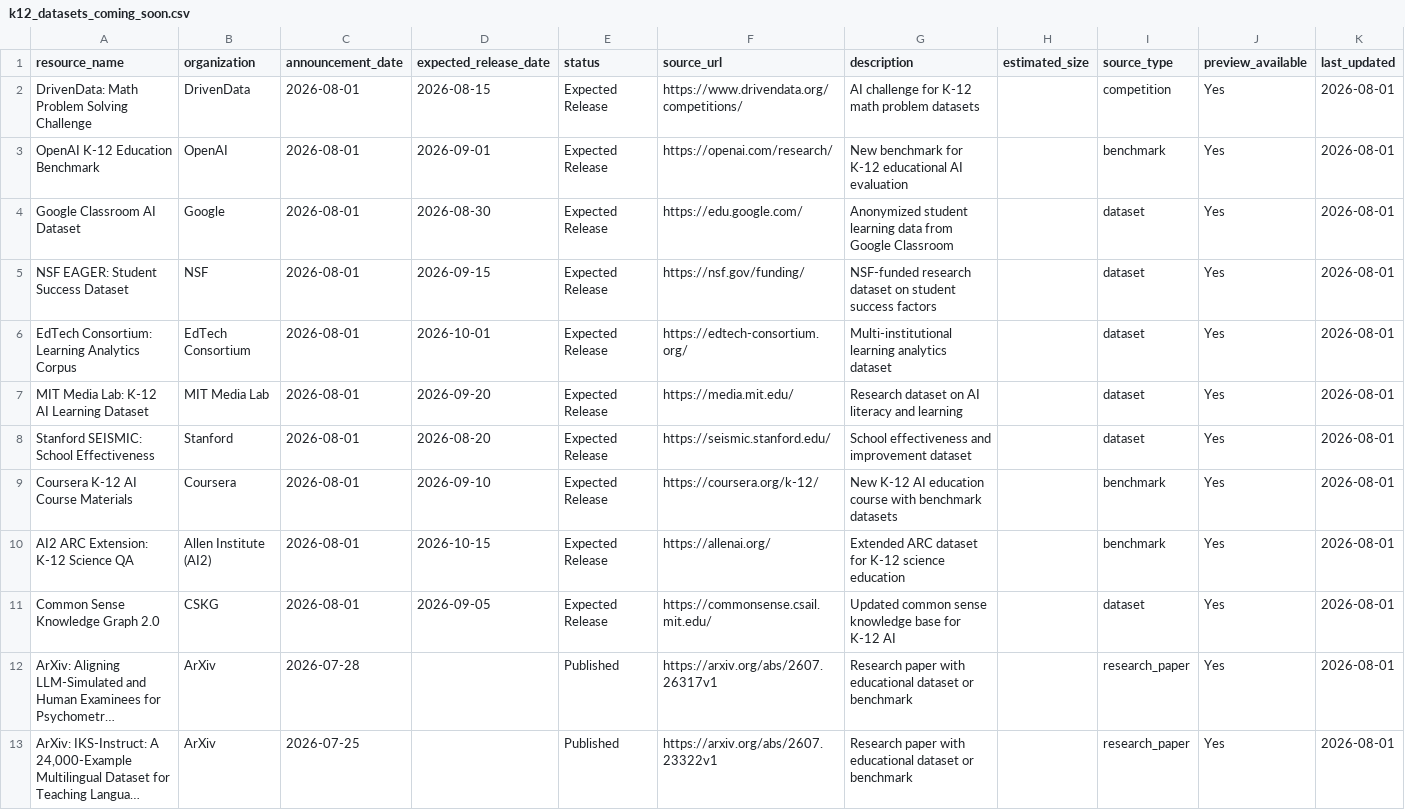
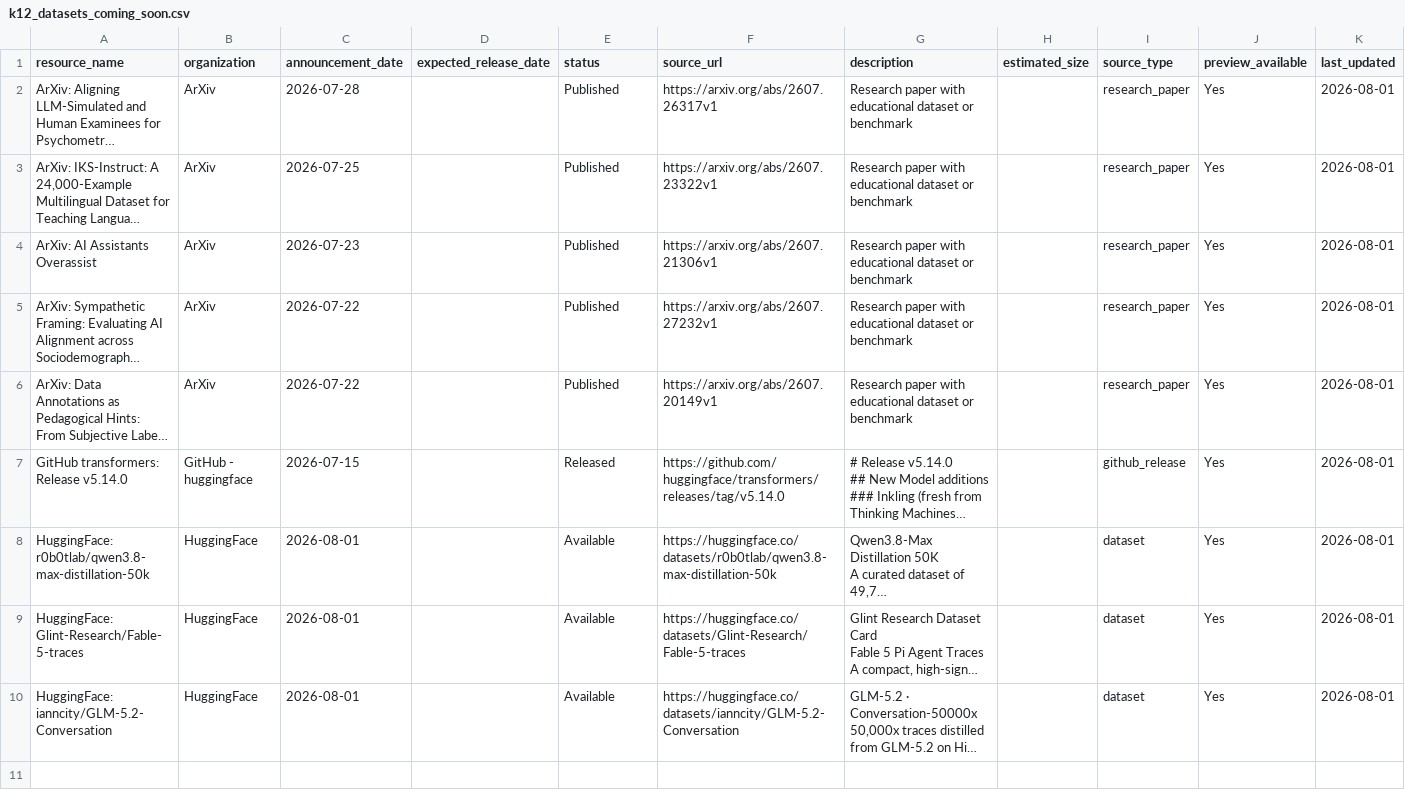
Before and after one commit to xweidp/k12-ai-scanner, a CSV file: data/k12_datasets_coming_soon.csv, drawn as a sheet; only a part is shown; the shorter side is filled out with more unchanged rows; long unchanged cells end in …; the diff names each change by its address in the sheet, - before the commit and + after, or states it on an @@ line.

Commit message:
Remove broken speculative URLs: show only real auto-discovered datasets with working links

```diff
--- a/data/k12_datasets_coming_soon.csv
+++ b/data/k12_datasets_coming_soon.csv
-row 2: DrivenData: Math Problem Solving Challenge | DrivenData | 2026-08-01 | 2026-08-15 | Expected Release | https://www.drivendata.org/competitions/ | AI challenge for K-12 math problem datasets |  | competition | Yes | 2026-08-01
-row 3: OpenAI K-12 Education Benchmark | OpenAI | 2026-08-01 | 2026-09-01 | Expected Release | https://openai.com/research/ | New benchmark for K-12 educational AI evaluation |  | benchmark | Yes | 2026-08-01
-row 4: Google Classroom AI Dataset | Google | 2026-08-01 | 2026-08-30 | Expected Release | https://edu.google.com/ | Anonymized student learning data from Google Classroom |  | dataset | Yes | 2026-08-01
-row 5: NSF EAGER: Student Success Dataset | NSF | 2026-08-01 | 2026-09-15 | Expected Release | https://nsf.gov/funding/ | NSF-funded research dataset on student success factors |  | dataset | Yes | 2026-08-01
-row 6: EdTech Consortium: Learning Analytics Corpus | EdTech Consortium | 2026-08-01 | 2026-10-01 | Expected Release | https://edtech-consortium.org/ | Multi-institutional learning analytics dataset |  | dataset | Yes | 2026-08-01
-row 7: MIT Media Lab: K-12 AI Learning Dataset | MIT Media Lab | 2026-08-01 | 2026-09-20 | Expected Release | https://media.mit.edu/ | Research dataset on AI literacy and learning |  | dataset | Yes | 2026-08-01
-row 8: Stanford SEISMIC: School Effectiveness | Stanford | 2026-08-01 | 2026-08-20 | Expected Release | https://seismic.stanford.edu/ | School effectiveness and improvement dataset |  | dataset | Yes | 2026-08-01
-row 9: Coursera K-12 AI Course Materials | Coursera | 2026-08-01 | 2026-09-10 | Expected Release | https://coursera.org/k-12/ | New K-12 AI education course with benchmark datasets |  | benchmark | Yes | 2026-08-01
-row 10: AI2 ARC Extension: K-12 Science QA | Allen Institute (AI2) | 2026-08-01 | 2026-10-15 | Expected Release | https://allenai.org/ | Extended ARC dataset for K-12 science education |  | benchmark | Yes | 2026-08-01
-row 11: Common Sense Knowledge Graph 2.0 | CSKG | 2026-08-01 | 2026-09-05 | Expected Release | https://commonsense.csail.mit.edu/ | Updated common sense knowledge base for K-12 AI |  | dataset | Yes | 2026-08-01
```
Also changed, not shown: 1 other file.
